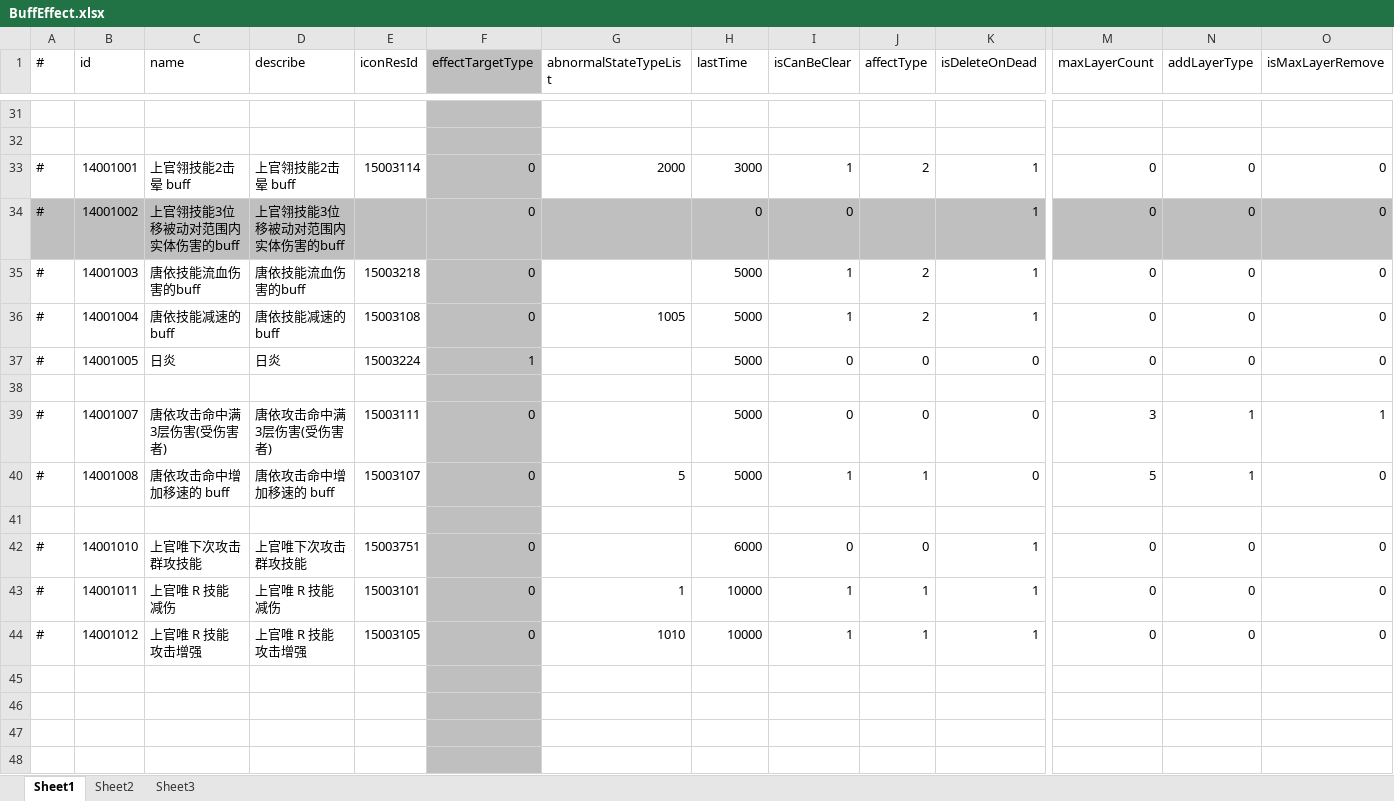
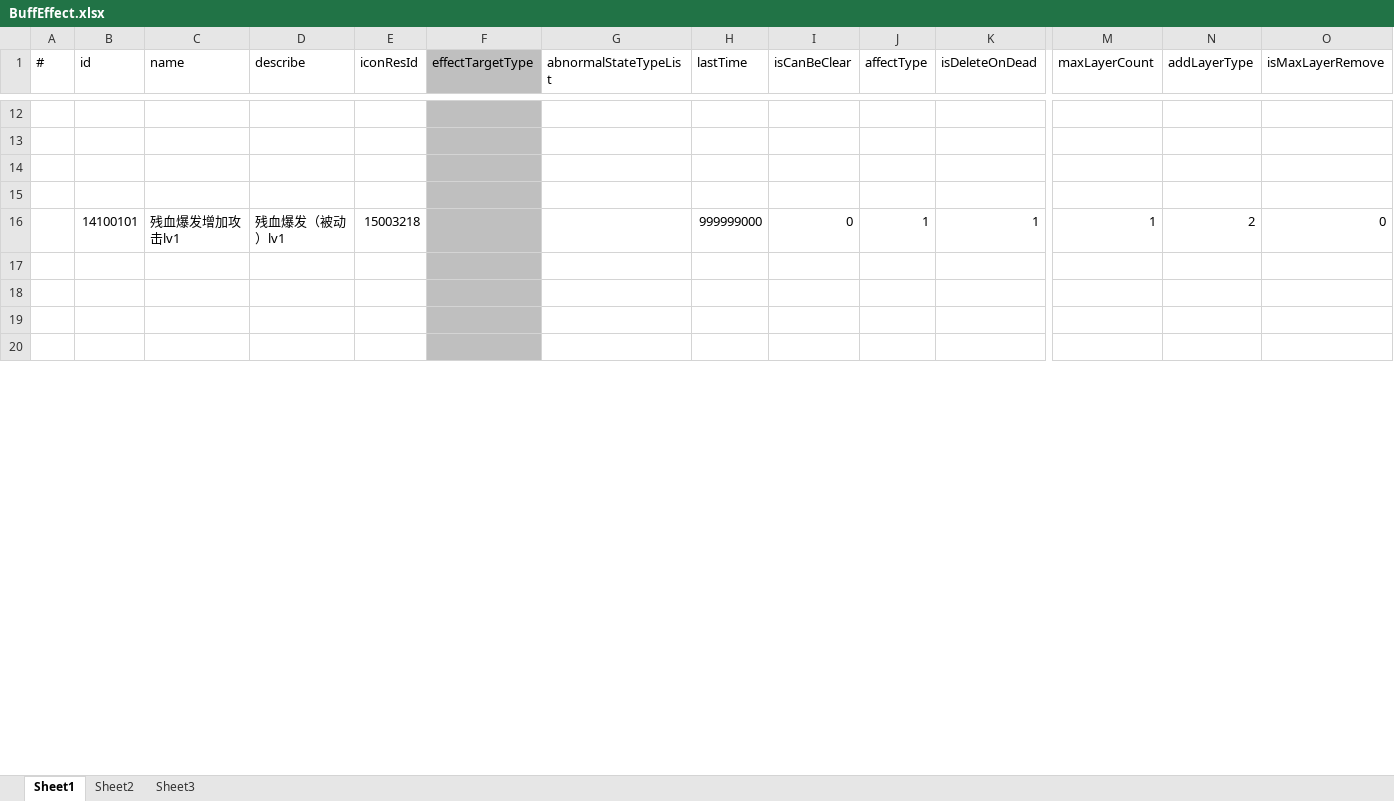
Before and after one commit to thanklzhang/001_GameFramework_Config, an Excel workbook: data_config/BuffEffect.xlsx, sheet Sheet1, drawn as a sheet; only a part is shown, gaps mark what is left out; values as stored, in another font and other column widths than the file's, no borders; removed rows and columns are numbered as before the commit, all else as after; rows hold the shown columns only; the diff covers the shown part only; the diff names each change by its address in the sheet, - before the commit and + after, or states it on an @@ line.

```diff
--- a/data_config/BuffEffect.xlsx (sheet Sheet1)
+++ b/data_config/BuffEffect.xlsx (sheet Sheet1)
-row 33: # | 14001001 | 上官翎技能2击晕 buff | 上官翎技能2击晕 buff | 15003114 | 0 | 2000 | 3000 | 1 | 2 | 1 | 0 | 0 | 0
-row 34: # | 14001002 | 上官翎技能3位移被动对范围内实体伤害的buff | 上官翎技能3位移被动对范围内实体伤害的buff |  | 0 |  | 0 | 0 |  | 1 | 0 | 0 | 0
-row 35: # | 14001003 | 唐依技能流血伤害的buff | 唐依技能流血伤害的buff | 15003218 | 0 |  | 5000 | 1 | 2 | 1 | 0 | 0 | 0
-row 36: # | 14001004 | 唐依技能减速的buff | 唐依技能减速的buff | 15003108 | 0 | 1005 | 5000 | 1 | 2 | 1 | 0 | 0 | 0
-row 37: # | 14001005 | 日炎 | 日炎 | 15003224 | 1 |  | 5000 | 0 | 0 | 0 | 0 | 0 | 0
-row 39: # | 14001007 | 唐依攻击命中满3层伤害(受伤害者) | 唐依攻击命中满3层伤害(受伤害者) | 15003111 | 0 |  | 5000 | 0 | 0 | 0 | 3 | 1 | 1
-row 40: # | 14001008 | 唐依攻击命中增加移速的 buff | 唐依攻击命中增加移速的 buff | 15003107 | 0 | 5 | 5000 | 1 | 1 | 0 | 5 | 1 | 0
-row 42: # | 14001010 | 上官唯下次攻击群攻技能 | 上官唯下次攻击群攻技能 | 15003751 | 0 |  | 6000 | 0 | 0 | 1 | 0 | 0 | 0
-row 43: # | 14001011 | 上官唯 R 技能 减伤 | 上官唯 R 技能 减伤 | 15003101 | 0 | 1 | 10000 | 1 | 1 | 1 | 0 | 0 | 0
-row 44: # | 14001012 | 上官唯 R 技能 攻击增强 | 上官唯 R 技能 攻击增强 | 15003105 | 0 | 1010 | 10000 | 1 | 1 | 1 | 0 | 0 | 0
+row 16:  | 14100101 | 残血爆发增加攻击lv1 | 残血爆发（被动）lv1 | 15003218 |  |  | 999999000 | 0 | 1 | 1 | 1 | 2 | 0
```
Also changed, not shown: 55 added rows, 36 removed rows and 58 edited cells elsewhere in this sheet, data_config/BattleAttributeGroup.xlsx, data_config/EntityInfo.xlsx, 11 other files.
